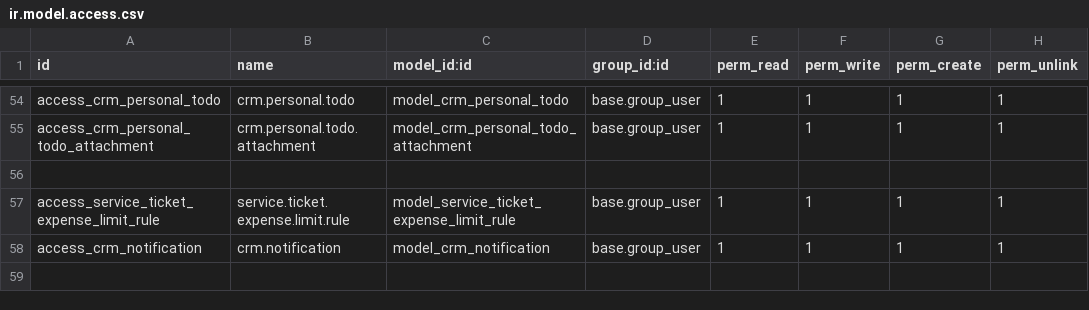
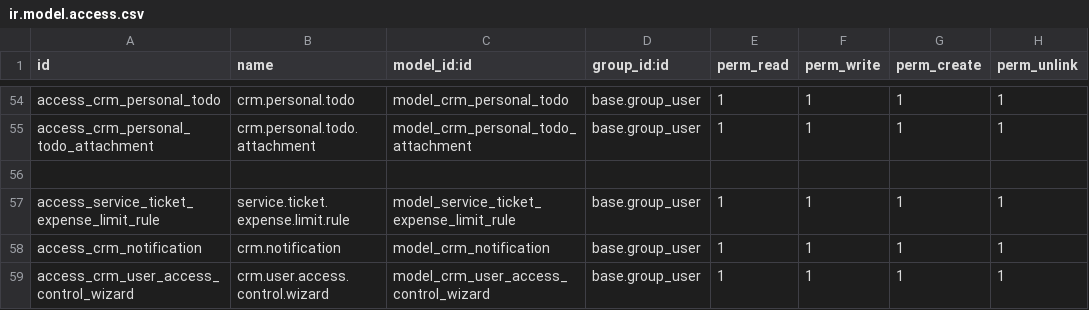
Before and after one commit to crm-ux/CRM-UX, a CSV file: addons/custom_crm_extended/security/ir.model.access.csv, drawn as a sheet; only a part is shown, gaps mark what is left out.

```diff
--- a/addons/custom_crm_extended/security/ir.model.access.csv
+++ b/addons/custom_crm_extended/security/ir.model.access.csv
@@ -58 +58,2 @@ access_service_ticket_expense_limit_rule,service.ticket.expense.limit.rule,model
 access_crm_notification,crm.notification,model_crm_notification,base.group_user,1,1,1,1
+access_crm_user_access_control_wizard,crm.user.access.control.wizard,model_crm_user_access_control_wizard,base.group_user,1,1,1,1
```
Also changed, not shown: 2 other files.
